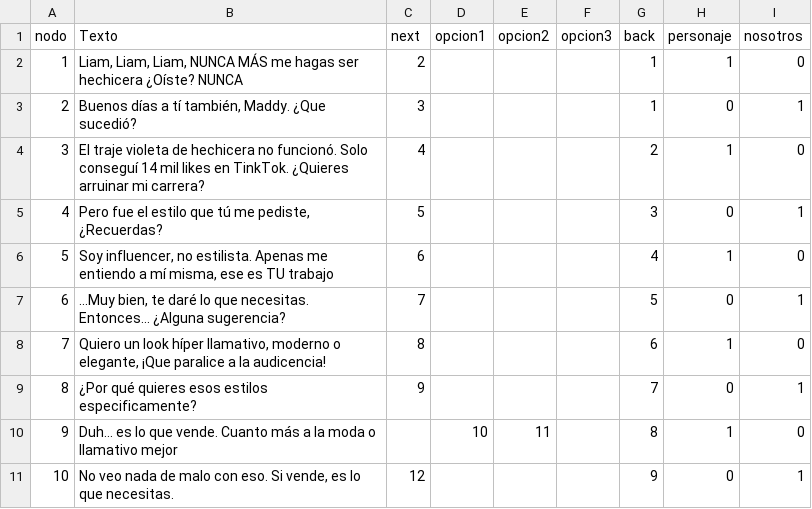
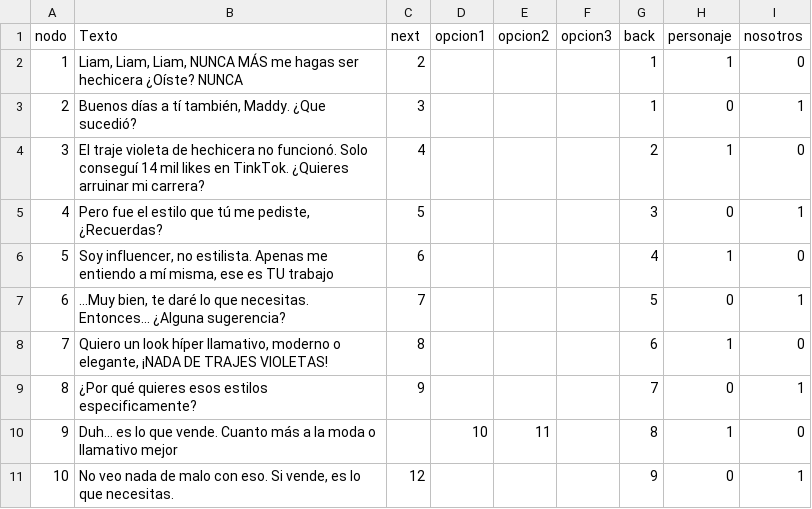
Before and after one commit to ero333/GoldenBeauty, a CSV file: Assets/excels/Driada excel.csv (was Assets/excels/dirada excel (3).csv), drawn as a sheet; only a part is shown.

```diff
--- a/Assets/excels/dirada excel (3).csv
+++ b/Assets/excels/Driada excel.csv
@@ -7,3 +7,3 @@ nodo,Texto,next,opcion1,opcion2,opcion3,back,personaje,nosotros
 6,"...Muy bien, te daré lo que necesitas. Entonces... ¿Alguna sugerencia?",7,,,,5,0,1
-7,"Quiero un look híper llamativo, moderno o elegante, ¡Que paralice a la audicencia!",8,,,,6,1,0
+7,"Quiero un look híper llamativo, moderno o elegante, ¡NADA DE TRAJES VIOLETAS!",8,,,,6,1,0
 8,¿Por qué quieres esos estilos especificamente?,9,,,,7,0,1
```
Also changed, not shown: 1 other file.
